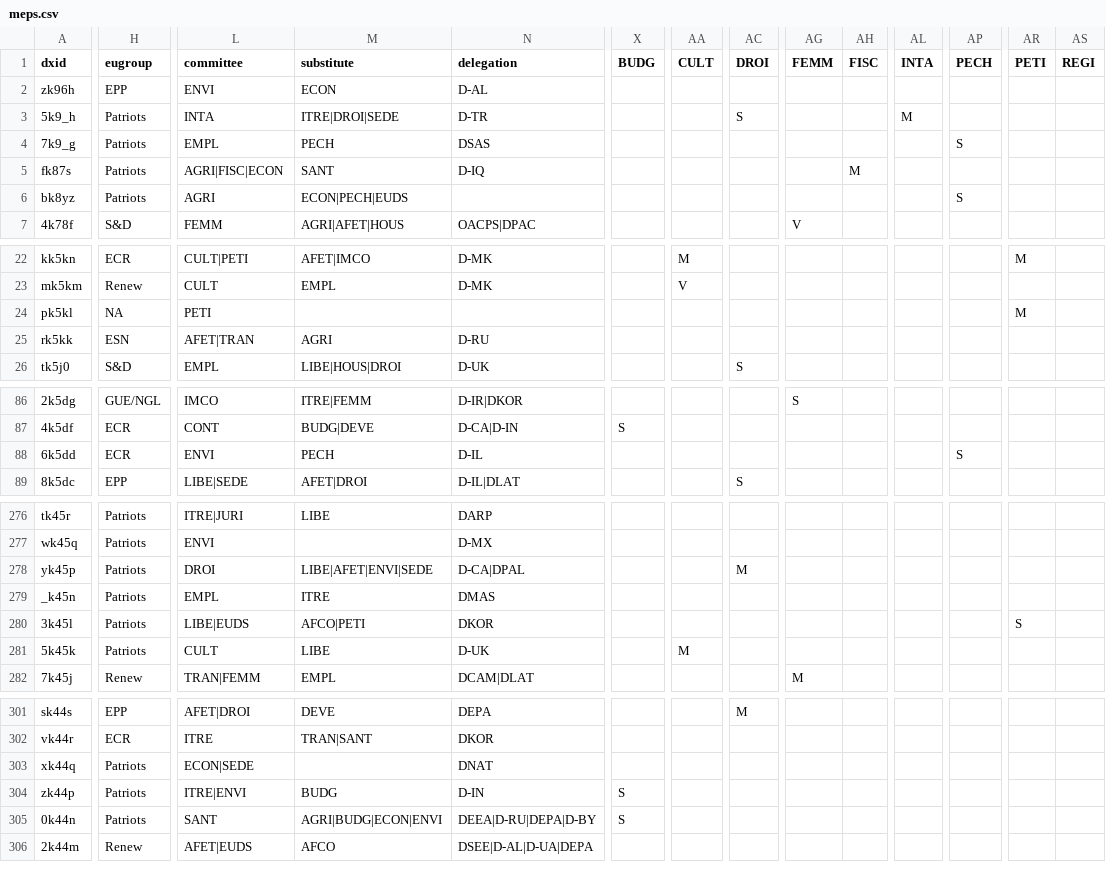
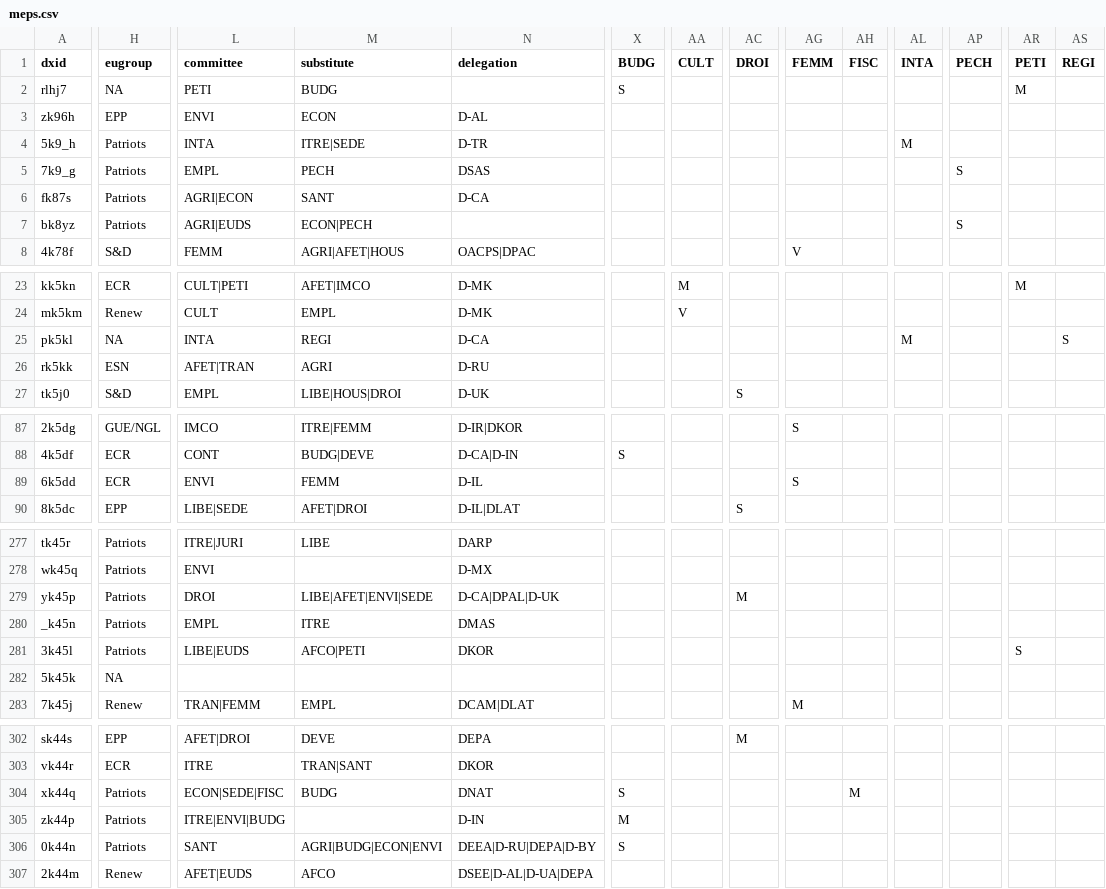
Before and after one commit to TechToThePeople/mep, a CSV file: data/meps.csv, drawn as a sheet; only a part is shown, gaps mark what is left out; addresses are those after the commit; rows hold the shown columns only; the diff covers the shown part only; the diff names each change by its address in the sheet, - before the commit and + after, or states it on an @@ line.

```diff
--- a/data/meps.csv
+++ b/data/meps.csv
+row 2: rlhj7 | NA | PETI | BUDG |  | S |  |  |  |  |  |  | M
-M4 (substitute): ITRE|DROI|SEDE
+M4 (substitute): ITRE|SEDE
-AC4 (DROI): S
+AC4 (DROI): (empty)
-L6 (committee): AGRI|FISC|ECON
+L6 (committee): AGRI|ECON
-N6 (delegation): D-IQ
+N6 (delegation): D-CA
-AH6 (FISC): M
+AH6 (FISC): (empty)
-L7 (committee): AGRI
+L7 (committee): AGRI|EUDS
-M7 (substitute): ECON|PECH|EUDS
+M7 (substitute): ECON|PECH
-L25 (committee): PETI
+L25 (committee): INTA
-M25 (substitute): (empty)
+M25 (substitute): REGI
-N25 (delegation): (empty)
+N25 (delegation): D-CA
-AL25 (INTA): (empty)
+AL25 (INTA): M
-AR25 (PETI): M
+AR25 (PETI): (empty)
-AS25 (REGI): (empty)
+AS25 (REGI): S
-M89 (substitute): PECH
+M89 (substitute): FEMM
-AG89 (FEMM): (empty)
+AG89 (FEMM): S
-AP89 (PECH): S
+AP89 (PECH): (empty)
-N279 (delegation): D-CA|DPAL
+N279 (delegation): D-CA|DPAL|D-UK
-H282 (eugroup): Patriots
+H282 (eugroup): NA
-L282 (committee): CULT
+L282 (committee): (empty)
-M282 (substitute): LIBE
+M282 (substitute): (empty)
-N282 (delegation): D-UK
+N282 (delegation): (empty)
-AA282 (CULT): M
+AA282 (CULT): (empty)
-L304 (committee): ECON|SEDE
+L304 (committee): ECON|SEDE|FISC
-M304 (substitute): (empty)
+M304 (substitute): BUDG
-X304 (BUDG): (empty)
+X304 (BUDG): S
-AH304 (FISC): (empty)
+AH304 (FISC): M
-L305 (committee): ITRE|ENVI
+L305 (committee): ITRE|ENVI|BUDG
-M305 (substitute): BUDG
+M305 (substitute): (empty)
-X305 (BUDG): S
+X305 (BUDG): M
```
Also changed, not shown: 50 edited cells elsewhere in this file, data/inout.csv, data/meps.all.csv, 26 other files.
